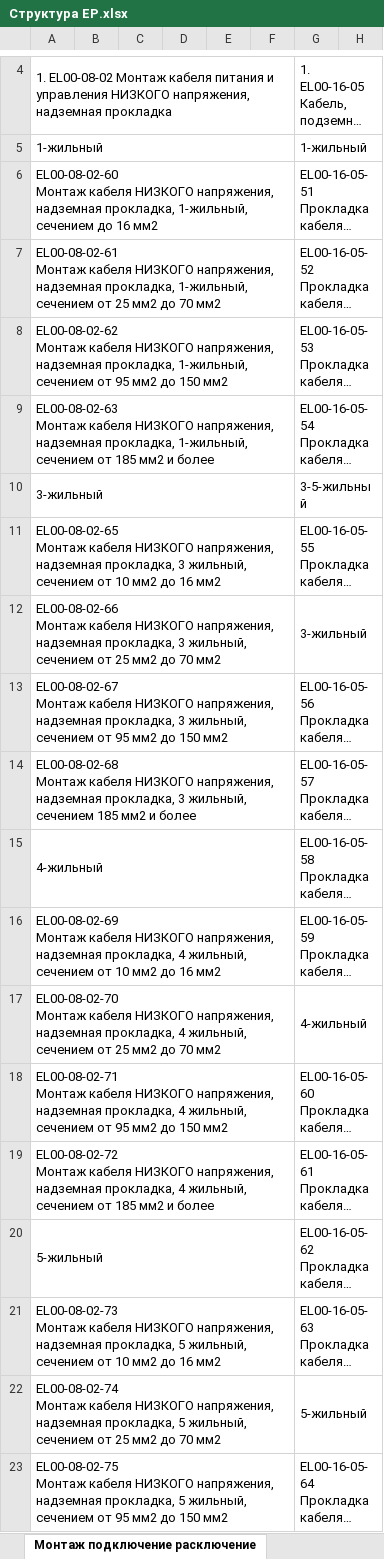
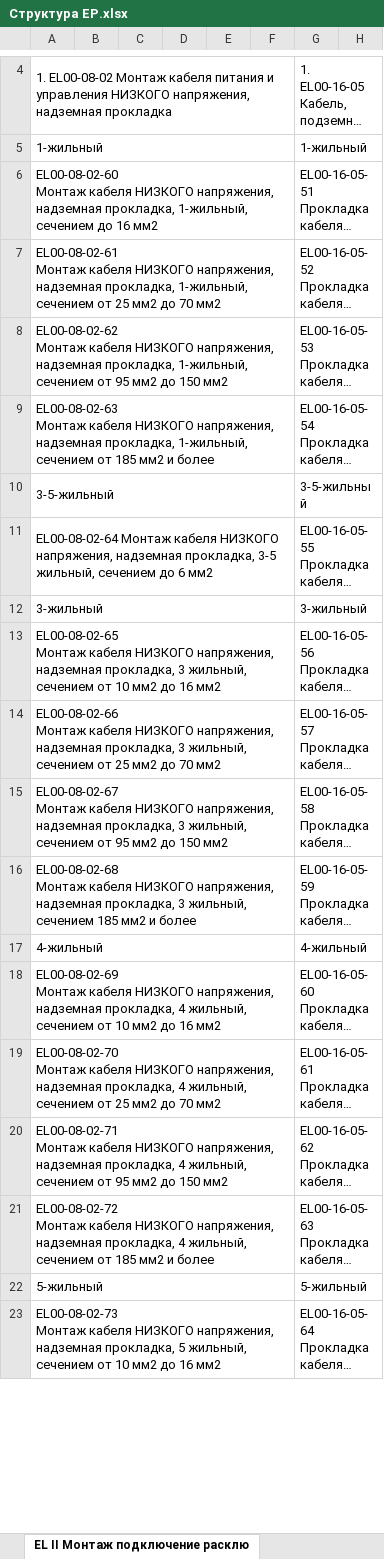
Before and after one commit to TimSintegra/s_nk_mob, an Excel workbook: data/Структура ЕР.xlsx, sheet EL II Монтаж подключение расклю, drawn as a sheet; only a part is shown, gaps mark what is left out; long unchanged cells end in …; values as stored, in another font and other column widths than the file's, no cell formats; ↵ is a line break in a cell; the diff covers the shown part only; the diff names each change by its address in the sheet, - before the commit and + after, or states it on an @@ line.

Commit message:
Измненения в структуре

```diff
--- a/data/Структура ЕР.xlsx (sheet EL II Монтаж подключение расклю)
+++ b/data/Структура ЕР.xlsx (sheet EL II Монтаж подключение расклю)
-sheet tab: Монтаж подключение расключение
+sheet tab: EL II Монтаж подключение расклю
-A10: 3-жильный
+A10: 3-5-жильный
-A11: EL00-08-02-65 ↵ Монтаж кабеля НИЗКОГО напряжения, надземная прокладка, 3 жильный, ↵ сечением от 10 мм2 до 16 мм2
+A11: EL00-08-02-64 Монтаж кабеля НИЗКОГО напряжения, надземная прокладка, 3-5 жильный, сечением до 6 мм2
-A12: EL00-08-02-66 ↵ Монтаж кабеля НИЗКОГО напряжения, надземная прокладка, 3 жильный, ↵ сечением от 25 мм2 до 70 мм2
+A12: 3-жильный
-A13: EL00-08-02-67 ↵ Монтаж кабеля НИЗКОГО напряжения, надземная прокладка, 3 жильный, ↵ сечением от 95 мм2 до 150 мм2
+A13: EL00-08-02-65 ↵ Монтаж кабеля НИЗКОГО напряжения, надземная прокладка, 3 жильный, ↵ сечением от 10 мм2 до 16 мм2
-A14: EL00-08-02-68 ↵ Монтаж кабеля НИЗКОГО напряжения, надземная прокладка, 3 жильный, ↵ сечением 185 мм2 и более
+A14: EL00-08-02-66 ↵ Монтаж кабеля НИЗКОГО напряжения, надземная прокладка, 3 жильный, ↵ сечением от 25 мм2 до 70 мм2
-A15: 4-жильный
+A15: EL00-08-02-67 ↵ Монтаж кабеля НИЗКОГО напряжения, надземная прокладка, 3 жильный, ↵ сечением от 95 мм2 до 150 мм2
-A16: EL00-08-02-69 ↵ Монтаж кабеля НИЗКОГО напряжения, надземная прокладка, 4 жильный, ↵ сечением от 10 мм2 до 16 мм2
+A16: EL00-08-02-68 ↵ Монтаж кабеля НИЗКОГО напряжения, надземная прокладка, 3 жильный, ↵ сечением 185 мм2 и более
-A17: EL00-08-02-70 ↵ Монтаж кабеля НИЗКОГО напряжения, надземная прокладка, 4 жильный, ↵ сечением от 25 мм2 до 70 мм2
+A17: 4-жильный
-A18: EL00-08-02-71 ↵ Монтаж кабеля НИЗКОГО напряжения, надземная прокладка, 4 жильный, ↵ сечением от 95 мм2 до 150 мм2
+A18: EL00-08-02-69 ↵ Монтаж кабеля НИЗКОГО напряжения, надземная прокладка, 4 жильный, ↵ сечением от 10 мм2 до 16 мм2
-A19: EL00-08-02-72 ↵ Монтаж кабеля НИЗКОГО напряжения, надземная прокладка, 4 жильный, ↵ сечением от 185 мм2 и более
+A19: EL00-08-02-70 ↵ Монтаж кабеля НИЗКОГО напряжения, надземная прокладка, 4 жильный, ↵ сечением от 25 мм2 до 70 мм2
-A20: 5-жильный
+A20: EL00-08-02-71 ↵ Монтаж кабеля НИЗКОГО напряжения, надземная прокладка, 4 жильный, ↵ сечением от 95 мм2 до 150 мм2
-A21: EL00-08-02-73 ↵ Монтаж кабеля НИЗКОГО напряжения, надземная прокладка, 5 жильный, ↵ сечением от 10 мм2 до 16 мм2
+A21: EL00-08-02-72 ↵ Монтаж кабеля НИЗКОГО напряжения, надземная прокладка, 4 жильный, ↵ сечением от 185 мм2 и более
-A22: EL00-08-02-74 ↵ Монтаж кабеля НИЗКОГО напряжения, надземная прокладка, 5 жильный, ↵ сечением от 25 мм2 до 70 мм2
+A22: 5-жильный
-A23: EL00-08-02-75 ↵ Монтаж кабеля НИЗКОГО напряжения, надземная прокладка, 5 жильный, ↵ сечением от 95 мм2 до 150 мм2
+A23: EL00-08-02-73 ↵ Монтаж кабеля НИЗКОГО напряжения, надземная прокладка, 5 жильный, ↵ сечением от 10 мм2 до 16 мм2
```
Also changed, not shown: 17 edited cells and merged cells elsewhere in this sheet, other sheet tabs, cell formats.
